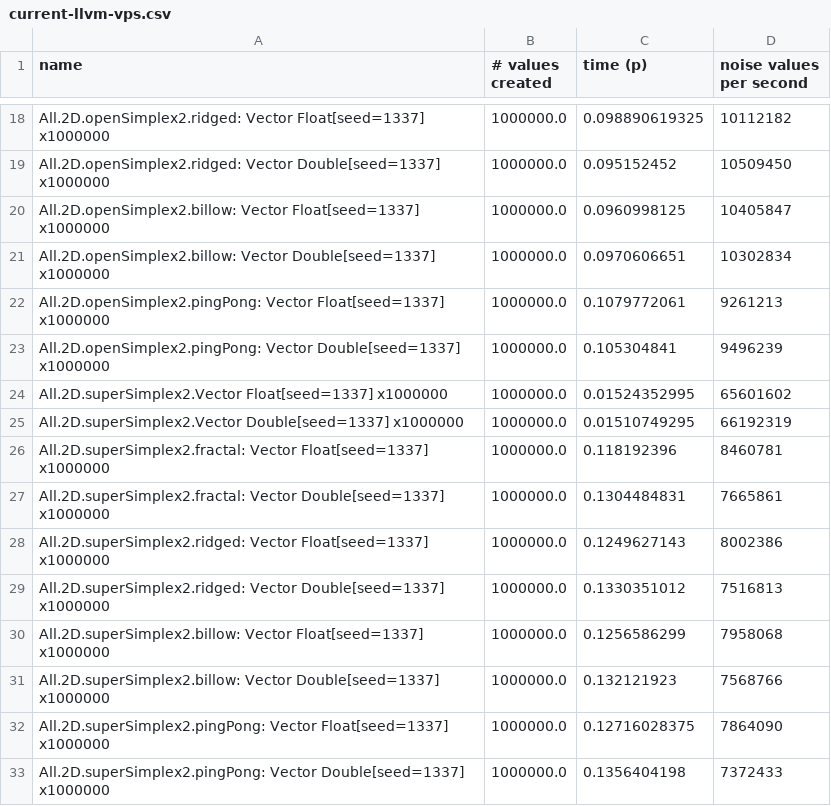
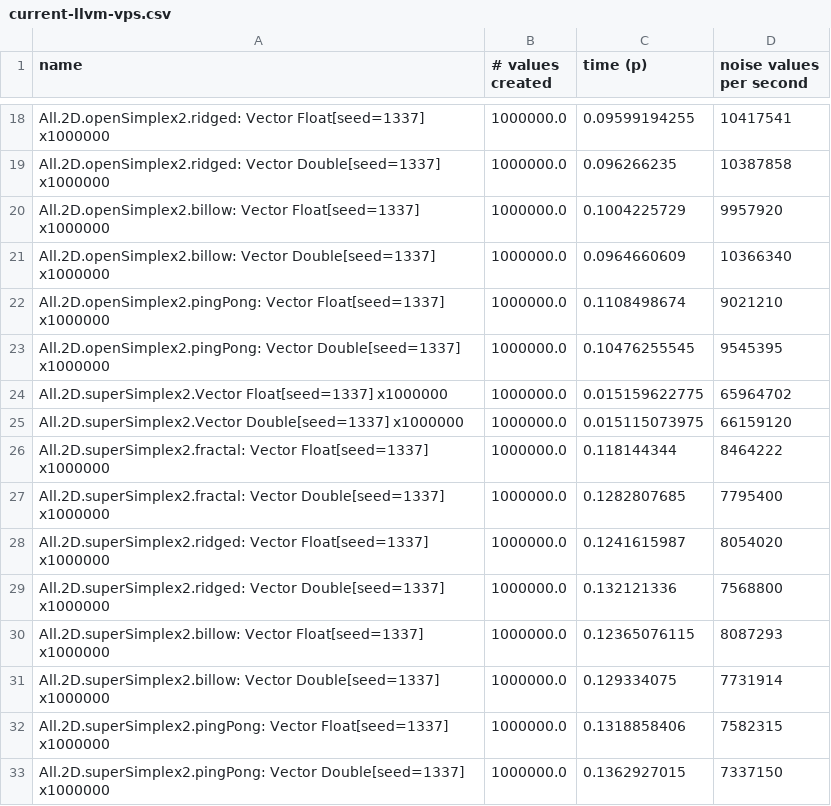
Before and after one commit to jtnuttall/pure-noise, a CSV file: bench/results/current-llvm-vps.csv, drawn as a sheet; only a part is shown, gaps mark what is left out; the diff covers the shown part only; the diff names each change by its address in the sheet, - before the commit and + after, or states it on an @@ line.

```diff
--- a/bench/results/current-llvm-vps.csv
+++ b/bench/results/current-llvm-vps.csv
-C18 (time (p)): 0.098890619325
+C18 (time (p)): 0.09599194255
-D18 (noise values per second): 10112182
+D18 (noise values per second): 10417541
-C19 (time (p)): 0.095152452
+C19 (time (p)): 0.096266235
-D19 (noise values per second): 10509450
+D19 (noise values per second): 10387858
-C20 (time (p)): 0.0960998125
+C20 (time (p)): 0.1004225729
-D20 (noise values per second): 10405847
+D20 (noise values per second): 9957920
-C21 (time (p)): 0.0970606651
+C21 (time (p)): 0.0964660609
-D21 (noise values per second): 10302834
+D21 (noise values per second): 10366340
-C22 (time (p)): 0.1079772061
+C22 (time (p)): 0.1108498674
-D22 (noise values per second): 9261213
+D22 (noise values per second): 9021210
-C23 (time (p)): 0.105304841
+C23 (time (p)): 0.10476255545
-D23 (noise values per second): 9496239
+D23 (noise values per second): 9545395
-C24 (time (p)): 0.01524352995
+C24 (time (p)): 0.015159622775
-D24 (noise values per second): 65601602
+D24 (noise values per second): 65964702
-C25 (time (p)): 0.01510749295
+C25 (time (p)): 0.015115073975
-D25 (noise values per second): 66192319
+D25 (noise values per second): 66159120
-C26 (time (p)): 0.118192396
+C26 (time (p)): 0.118144344
-D26 (noise values per second): 8460781
+D26 (noise values per second): 8464222
-C27 (time (p)): 0.1304484831
+C27 (time (p)): 0.1282807685
-D27 (noise values per second): 7665861
+D27 (noise values per second): 7795400
-C28 (time (p)): 0.1249627143
+C28 (time (p)): 0.1241615987
-D28 (noise values per second): 8002386
+D28 (noise values per second): 8054020
-C29 (time (p)): 0.1330351012
+C29 (time (p)): 0.132121336
-D29 (noise values per second): 7516813
+D29 (noise values per second): 7568800
-C30 (time (p)): 0.1256586299
+C30 (time (p)): 0.12365076115
-D30 (noise values per second): 7958068
+D30 (noise values per second): 8087293
-C31 (time (p)): 0.132121923
+C31 (time (p)): 0.129334075
-D31 (noise values per second): 7568766
+D31 (noise values per second): 7731914
-C32 (time (p)): 0.12716028375
+C32 (time (p)): 0.1318858406
-D32 (noise values per second): 7864090
+D32 (noise values per second): 7582315
-C33 (time (p)): 0.1356404198
+C33 (time (p)): 0.1362927015
-D33 (noise values per second): 7372433
+D33 (noise values per second): 7337150
```
Also changed, not shown: 154 edited cells elsewhere in this file, bench/results/current-llvm.csv, 1 other file.
